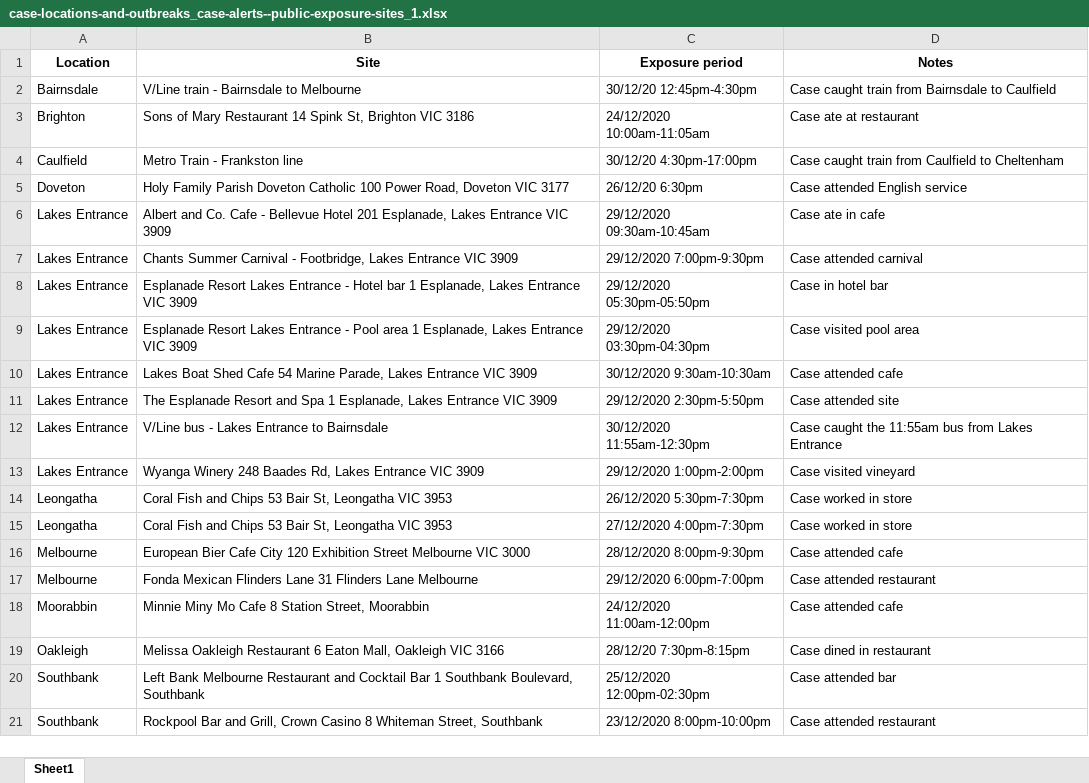
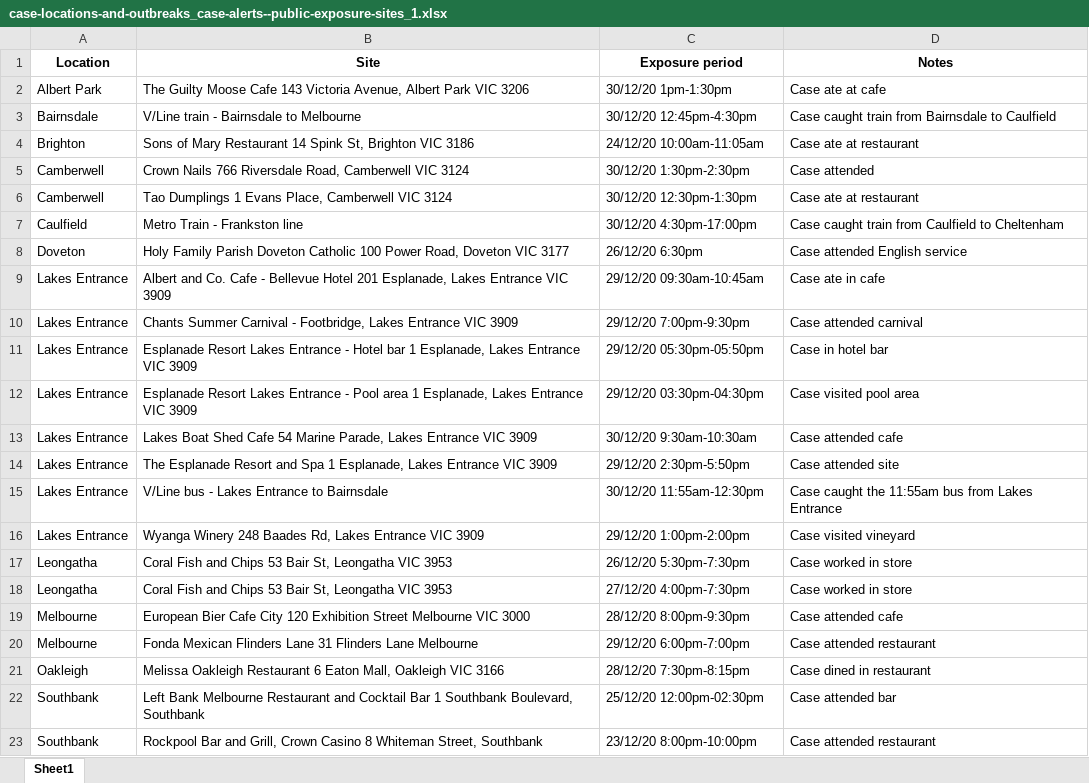
Before and after one commit to Mike-Honey/covid-19-vic-au, an Excel workbook: case-locations-and-outbreaks_case-alerts--public-exposure-sites_1.xlsx, sheet Sheet1, drawn as a sheet; values as stored, in another font and other column widths than the file's, no borders; removed rows and columns are numbered as before the commit, all else as after; the diff names each change by its address in the sheet, - before the commit and + after, or states it on an @@ line.

```diff
--- a/case-locations-and-outbreaks_case-alerts--public-exposure-sites_1.xlsx (sheet Sheet1)
+++ b/case-locations-and-outbreaks_case-alerts--public-exposure-sites_1.xlsx (sheet Sheet1)
+row 2: Albert Park | The Guilty Moose Cafe 143 Victoria Avenue, Albert Park VIC 3206 | 30/12/20 1pm-1:30pm | Case ate at cafe
-C4 (Exposure period): 24/12/2020 10:00am-11:05am
+C4 (Exposure period): 24/12/20 10:00am-11:05am
+row 5: Camberwell | Crown Nails 766 Riversdale Road, Camberwell VIC 3124 | 30/12/20 1:30pm-2:30pm | Case attended
+row 6: Camberwell | Tao Dumplings 1 Evans Place, Camberwell VIC 3124 | 30/12/20 12:30pm-1:30pm | Case ate at restaurant
-C9 (Exposure period): 29/12/2020 09:30am-10:45am
+C9 (Exposure period): 29/12/20 09:30am-10:45am
-C10 (Exposure period): 29/12/2020 7:00pm-9:30pm
+C10 (Exposure period): 29/12/20 7:00pm-9:30pm
-C11 (Exposure period): 29/12/2020 05:30pm-05:50pm
+C11 (Exposure period): 29/12/20 05:30pm-05:50pm
-C12 (Exposure period): 29/12/2020 03:30pm-04:30pm
+C12 (Exposure period): 29/12/20 03:30pm-04:30pm
-C13 (Exposure period): 30/12/2020 9:30am-10:30am
+C13 (Exposure period): 30/12/20 9:30am-10:30am
-C14 (Exposure period): 29/12/2020 2:30pm-5:50pm
+C14 (Exposure period): 29/12/20 2:30pm-5:50pm
-C15 (Exposure period): 30/12/2020 11:55am-12:30pm
+C15 (Exposure period): 30/12/20 11:55am-12:30pm
-C16 (Exposure period): 29/12/2020 1:00pm-2:00pm
+C16 (Exposure period): 29/12/20 1:00pm-2:00pm
-C17 (Exposure period): 26/12/2020 5:30pm-7:30pm
+C17 (Exposure period): 26/12/20 5:30pm-7:30pm
-C18 (Exposure period): 27/12/2020 4:00pm-7:30pm
+C18 (Exposure period): 27/12/20 4:00pm-7:30pm
-C19 (Exposure period): 28/12/2020 8:00pm-9:30pm
+C19 (Exposure period): 28/12/20 8:00pm-9:30pm
-C20 (Exposure period): 29/12/2020 6:00pm-7:00pm
+C20 (Exposure period): 29/12/20 6:00pm-7:00pm
-row 18: Moorabbin | Minnie Miny Mo Cafe 8 Station Street, Moorabbin | 24/12/2020 11:00am-12:00pm | Case attended cafe
-C22 (Exposure period): 25/12/2020 12:00pm-02:30pm
+C22 (Exposure period): 25/12/20 12:00pm-02:30pm
-C23 (Exposure period): 23/12/2020 8:00pm-10:00pm
+C23 (Exposure period): 23/12/20 8:00pm-10:00pm
```
Also changed, not shown: Coronavirus COVID-19 - VIC AU Exposure sites LGA.xlsx, Coronavirus COVID-19 - VIC AU Exposure sites.xlsx, 5 other files.
